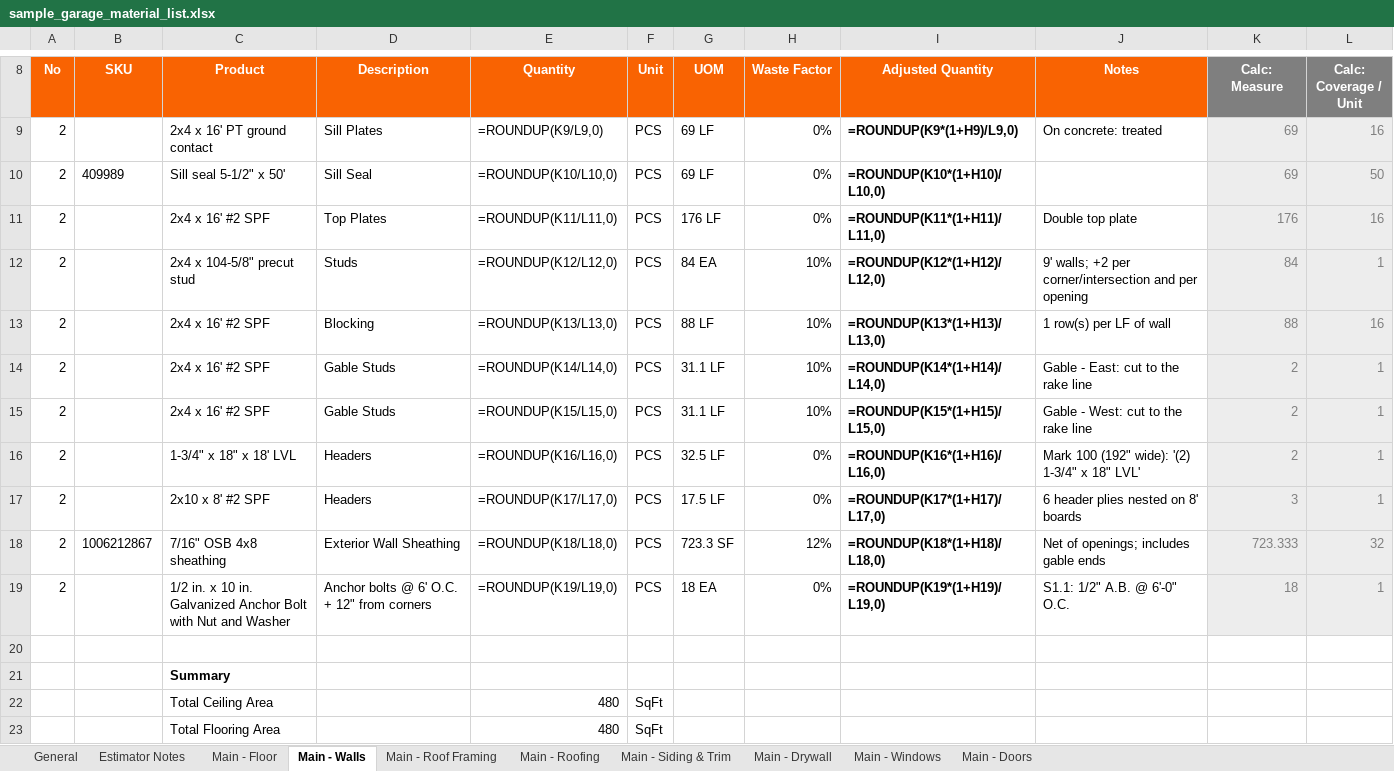
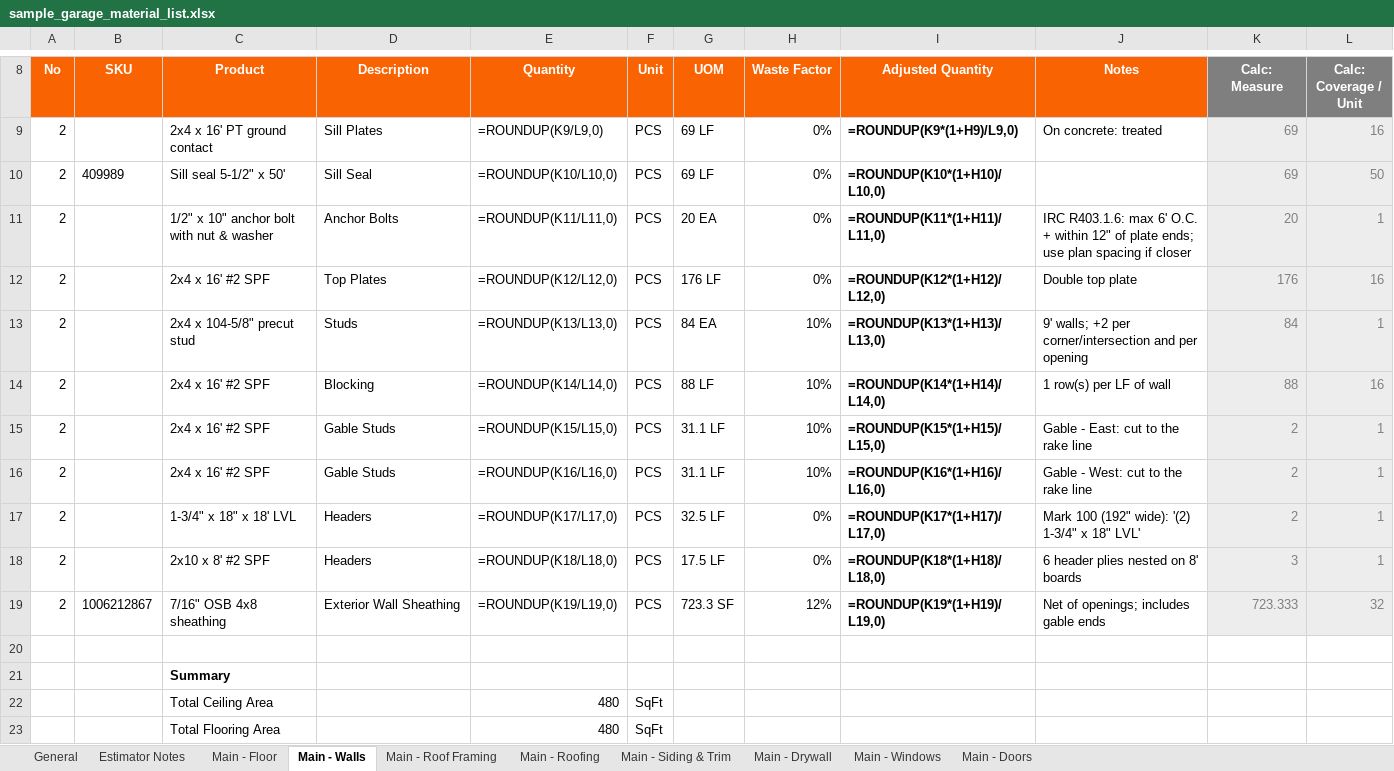
Before and after one commit to kellycm3/construction-takeoff, an Excel workbook: examples/sample_garage_material_list.xlsx, sheet Main - Walls, drawn as a sheet; only a part is shown, gaps mark what is left out; values as stored, in another font and other column widths than the file's, no borders; formulas without a stored value are shown as written; removed rows and columns are numbered as before the commit, all else as after; the diff names each change by its address in the sheet, - before the commit and + after, or states it on an @@ line.

```diff
--- a/examples/sample_garage_material_list.xlsx (sheet Main - Walls)
+++ b/examples/sample_garage_material_list.xlsx (sheet Main - Walls)
+row 11: 2 |  | 1/2" x 10" anchor bolt with nut & washer | Anchor Bolts | =ROUNDUP(K11/L11,0) | PCS | 20 EA | 0% | =ROUNDUP(K11*(1+H11)/L11,0) | IRC R403.1.6: max 6' O.C. + within 12" of plate ends; use plan spacing if closer | 20 | 1
-E12 (Quantity): =ROUNDUP(K11/L11,0)
+E12 (Quantity): =ROUNDUP(K12/L12,0)
-I12 (Adjusted Quantity): =ROUNDUP(K11*(1+H11)/L11,0)
+I12 (Adjusted Quantity): =ROUNDUP(K12*(1+H12)/L12,0)
-E13 (Quantity): =ROUNDUP(K12/L12,0)
+E13 (Quantity): =ROUNDUP(K13/L13,0)
-I13 (Adjusted Quantity): =ROUNDUP(K12*(1+H12)/L12,0)
+I13 (Adjusted Quantity): =ROUNDUP(K13*(1+H13)/L13,0)
-E14 (Quantity): =ROUNDUP(K13/L13,0)
+E14 (Quantity): =ROUNDUP(K14/L14,0)
-I14 (Adjusted Quantity): =ROUNDUP(K13*(1+H13)/L13,0)
+I14 (Adjusted Quantity): =ROUNDUP(K14*(1+H14)/L14,0)
-E15 (Quantity): =ROUNDUP(K14/L14,0)
+E15 (Quantity): =ROUNDUP(K15/L15,0)
-I15 (Adjusted Quantity): =ROUNDUP(K14*(1+H14)/L14,0)
+I15 (Adjusted Quantity): =ROUNDUP(K15*(1+H15)/L15,0)
-E16 (Quantity): =ROUNDUP(K15/L15,0)
+E16 (Quantity): =ROUNDUP(K16/L16,0)
-I16 (Adjusted Quantity): =ROUNDUP(K15*(1+H15)/L15,0)
+I16 (Adjusted Quantity): =ROUNDUP(K16*(1+H16)/L16,0)
-E17 (Quantity): =ROUNDUP(K16/L16,0)
+E17 (Quantity): =ROUNDUP(K17/L17,0)
-I17 (Adjusted Quantity): =ROUNDUP(K16*(1+H16)/L16,0)
+I17 (Adjusted Quantity): =ROUNDUP(K17*(1+H17)/L17,0)
-E18 (Quantity): =ROUNDUP(K17/L17,0)
+E18 (Quantity): =ROUNDUP(K18/L18,0)
-I18 (Adjusted Quantity): =ROUNDUP(K17*(1+H17)/L17,0)
+I18 (Adjusted Quantity): =ROUNDUP(K18*(1+H18)/L18,0)
-E19 (Quantity): =ROUNDUP(K18/L18,0)
+E19 (Quantity): =ROUNDUP(K19/L19,0)
-I19 (Adjusted Quantity): =ROUNDUP(K18*(1+H18)/L18,0)
+I19 (Adjusted Quantity): =ROUNDUP(K19*(1+H19)/L19,0)
-row 19: 2 |  | 1/2 in. x 10 in. Galvanized Anchor Bolt with Nut and Washer | Anchor bolts @ 6' O.C. + 12" from corners | =ROUNDUP(K19/L19,0) | PCS | 18 EA | 0% | =ROUNDUP(K19*(1+H19)/L19,0) | S1.1: 1/2" A.B. @ 6'-0" O.C. | 18 | 1
```
Also changed, not shown: sheet General, sheet Estimator Notes, 5 other files.
